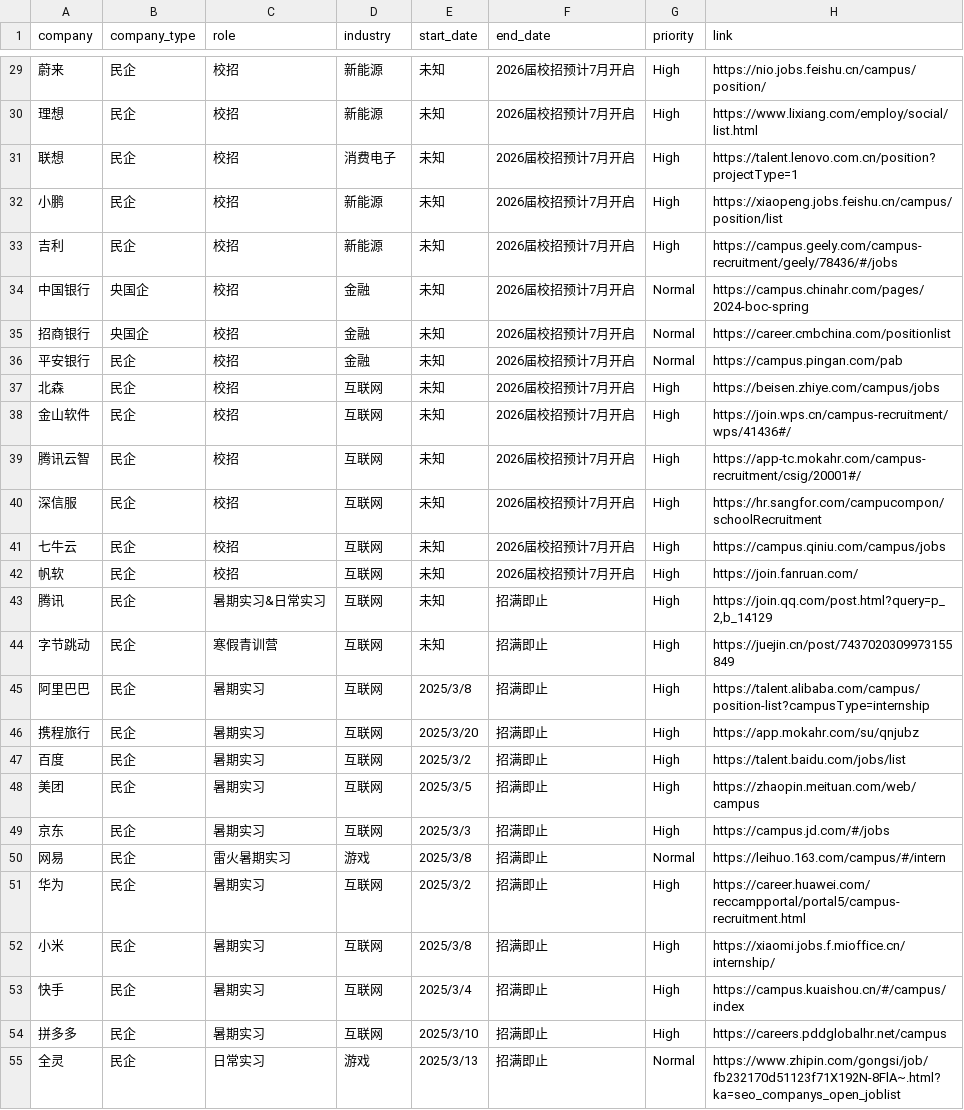
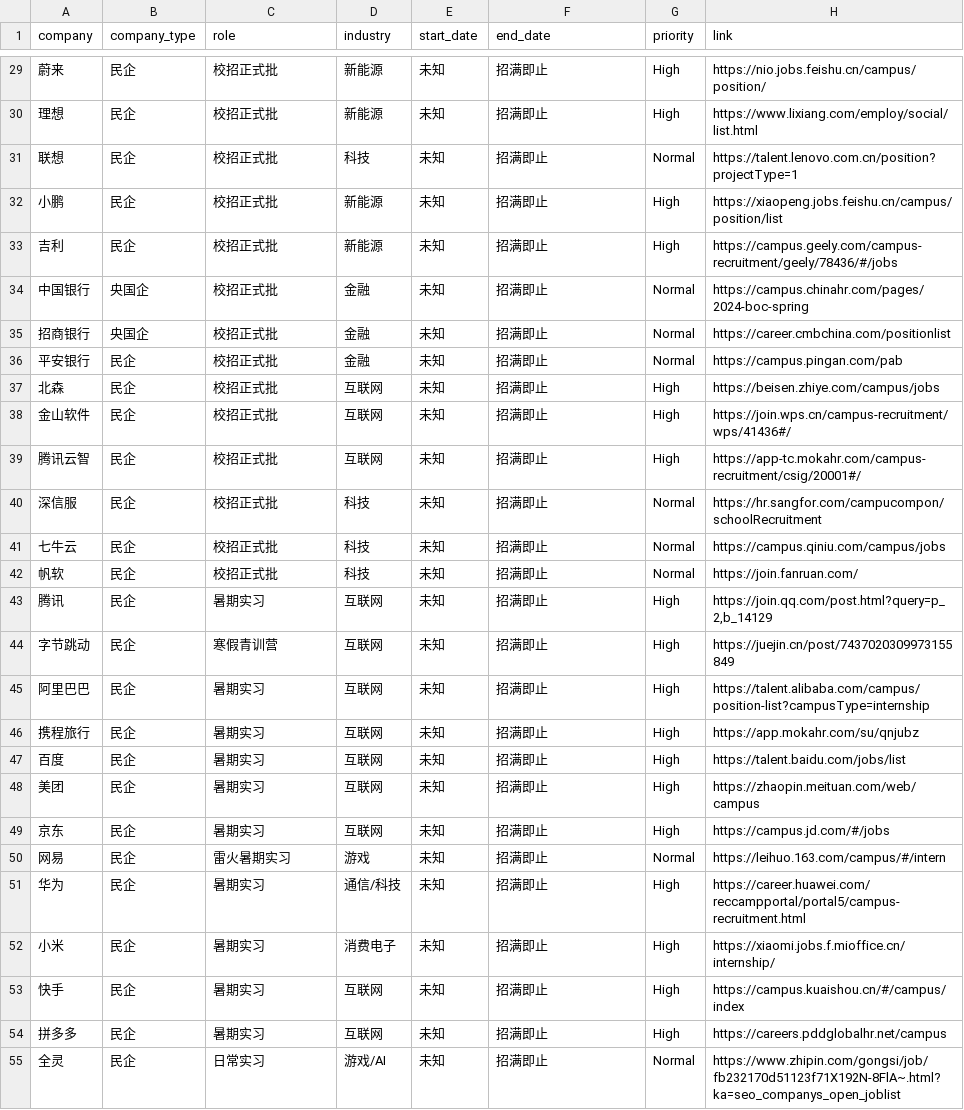
Before and after one commit to renlin414/job-scraper-dashboard, a CSV file: jobs_daily.csv, drawn as a sheet; only a part is shown, gaps mark what is left out; the diff covers the shown part only; the diff names each change by its address in the sheet, - before the commit and + after, or states it on an @@ line.

```diff
--- a/jobs_daily.csv
+++ b/jobs_daily.csv
-C29:C42 (role): 校招
+C29:C42 (role): 校招正式批
-F29:F42 (end_date): 2026届校招预计7月开启
+F29:F42 (end_date): 招满即止
-D31 (industry): 消费电子
+D31 (industry): 科技
-G31 (priority): High
+G31 (priority): Normal
-D40:D42 (industry): 互联网
+D40:D42 (industry): 科技
-G40:G42 (priority): High
+G40:G42 (priority): Normal
-C43 (role): 暑期实习&日常实习
+C43 (role): 暑期实习
-E45 (start_date): 2025/3/8
+E45 (start_date): 未知
-E46 (start_date): 2025/3/20
+E46 (start_date): 未知
-E47 (start_date): 2025/3/2
+E47 (start_date): 未知
-E48 (start_date): 2025/3/5
+E48 (start_date): 未知
-E49 (start_date): 2025/3/3
+E49 (start_date): 未知
-E50 (start_date): 2025/3/8
+E50 (start_date): 未知
-D51 (industry): 互联网
+D51 (industry): 通信/科技
-E51 (start_date): 2025/3/2
+E51 (start_date): 未知
-D52 (industry): 互联网
+D52 (industry): 消费电子
-E52 (start_date): 2025/3/8
+E52 (start_date): 未知
-E53 (start_date): 2025/3/4
+E53 (start_date): 未知
-E54 (start_date): 2025/3/10
+E54 (start_date): 未知
-D55 (industry): 游戏
+D55 (industry): 游戏/AI
-E55 (start_date): 2025/3/13
+E55 (start_date): 未知
```
Also changed, not shown: 2 added rows, 2 removed rows and 102 edited cells elsewhere in this file.
